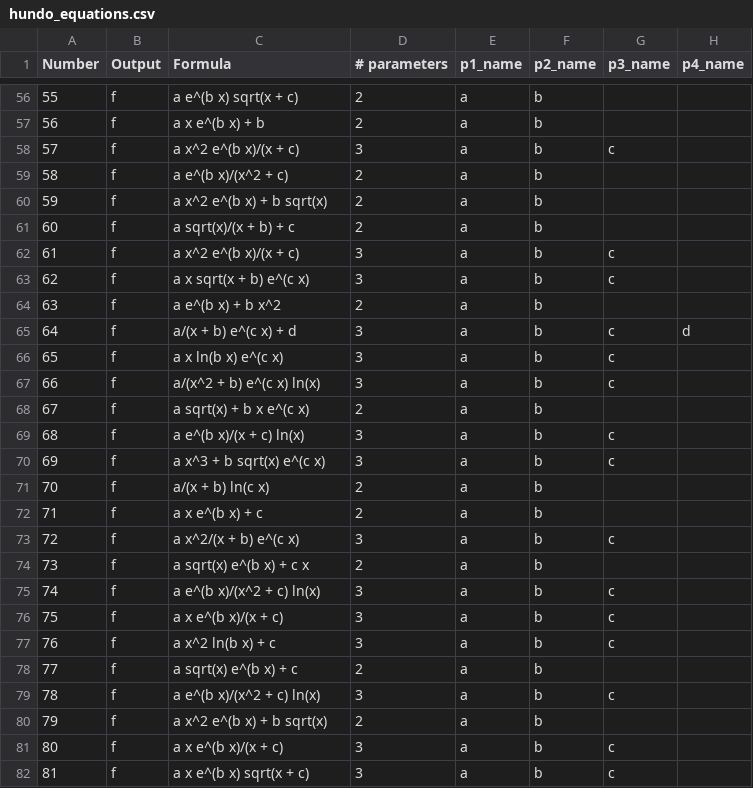
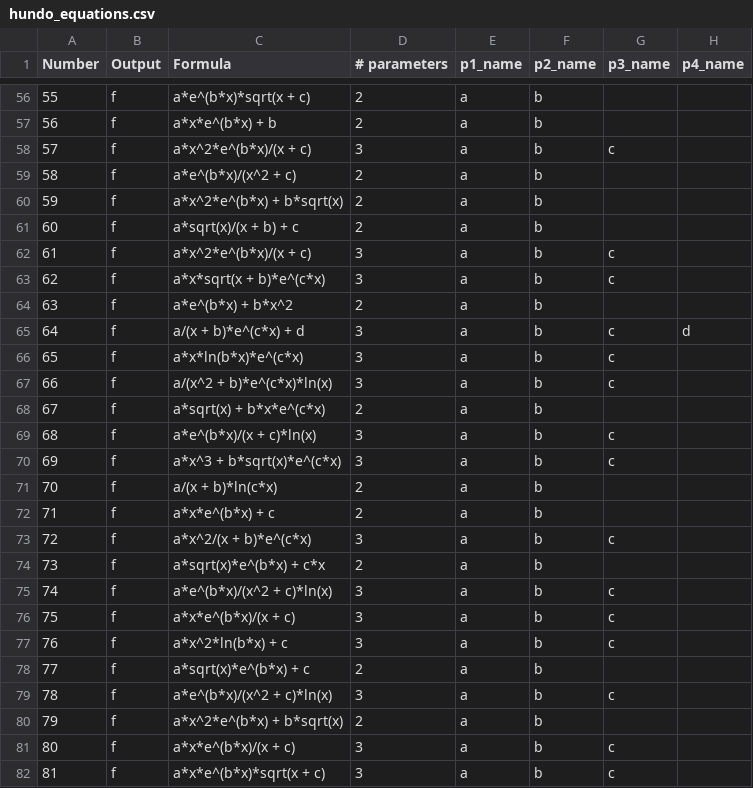
Before and after one commit to ctsai64/FeynmanEquations, a CSV file: hundo_equations.csv, drawn as a sheet; only a part is shown, gaps mark what is left out; the diff covers the shown part only.

```diff
--- a/hundo_equations.csv
+++ b/hundo_equations.csv
@@ -56,27 +56,27 @@ Number,Output,Formula,# parameters,p1_name,p2_name,p3_name,p4_name
-55,f,a e^(b x) sqrt(x + c),2,a,b,,
-56,f,a x e^(b x) + b,2,a,b,,
-57,f,a x^2 e^(b x)/(x + c),3,a,b,c,
-58,f,a e^(b x)/(x^2 + c),2,a,b,,
-59,f,a x^2 e^(b x) + b sqrt(x),2,a,b,,
-60,f,a sqrt(x)/(x + b) + c,2,a,b,,
-61,f,a x^2 e^(b x)/(x + c),3,a,b,c,
-62,f,a x sqrt(x + b) e^(c x),3,a,b,c,
-63,f,a e^(b x) + b x^2,2,a,b,,
-64,f,a/(x + b) e^(c x) + d,3,a,b,c,d
-65,f,a x ln(b x) e^(c x),3,a,b,c,
-66,f,a/(x^2 + b) e^(c x) ln(x),3,a,b,c,
-67,f,a sqrt(x) + b x e^(c x),2,a,b,,
-68,f,a e^(b x)/(x + c) ln(x),3,a,b,c,
-69,f,a x^3 + b sqrt(x) e^(c x),3,a,b,c,
-70,f,a/(x + b) ln(c x),2,a,b,,
-71,f,a x e^(b x) + c,2,a,b,,
-72,f,a x^2/(x + b) e^(c x),3,a,b,c,
-73,f,a sqrt(x) e^(b x) + c x,2,a,b,,
-74,f,a e^(b x)/(x^2 + c) ln(x),3,a,b,c,
-75,f,a x e^(b x)/(x + c),3,a,b,c,
-76,f,a x^2 ln(b x) + c,3,a,b,c,
-77,f,a sqrt(x) e^(b x) + c,2,a,b,,
-78,f,a e^(b x)/(x^2 + c) ln(x),3,a,b,c,
-79,f,a x^2 e^(b x) + b sqrt(x),2,a,b,,
-80,f,a x e^(b x)/(x + c),3,a,b,c,
-81,f,a x e^(b x) sqrt(x + c),3,a,b,c,
+55,f,a*e^(b*x)*sqrt(x + c),2,a,b,,
+56,f,a*x*e^(b*x) + b,2,a,b,,
+57,f,a*x^2*e^(b*x)/(x + c),3,a,b,c,
+58,f,a*e^(b*x)/(x^2 + c),2,a,b,,
+59,f,a*x^2*e^(b*x) + b*sqrt(x),2,a,b,,
+60,f,a*sqrt(x)/(x + b) + c,2,a,b,,
+61,f,a*x^2*e^(b*x)/(x + c),3,a,b,c,
+62,f,a*x*sqrt(x + b)*e^(c*x),3,a,b,c,
+63,f,a*e^(b*x) + b*x^2,2,a,b,,
+64,f,a/(x + b)*e^(c*x) + d,3,a,b,c,d
+65,f,a*x*ln(b*x)*e^(c*x),3,a,b,c,
+66,f,a/(x^2 + b)*e^(c*x)*ln(x),3,a,b,c,
+67,f,a*sqrt(x) + b*x*e^(c*x),2,a,b,,
+68,f,a*e^(b*x)/(x + c)*ln(x),3,a,b,c,
+69,f,a*x^3 + b*sqrt(x)*e^(c*x),3,a,b,c,
+70,f,a/(x + b)*ln(c*x),2,a,b,,
+71,f,a*x*e^(b*x) + c,2,a,b,,
+72,f,a*x^2/(x + b)*e^(c*x),3,a,b,c,
+73,f,a*sqrt(x)*e^(b*x) + c*x,2,a,b,,
+74,f,a*e^(b*x)/(x^2 + c)*ln(x),3,a,b,c,
+75,f,a*x*e^(b*x)/(x + c),3,a,b,c,
+76,f,a*x^2*ln(b*x) + c,3,a,b,c,
+77,f,a*sqrt(x)*e^(b*x) + c,2,a,b,,
+78,f,a*e^(b*x)/(x^2 + c)*ln(x),3,a,b,c,
+79,f,a*x^2*e^(b*x) + b*sqrt(x),2,a,b,,
+80,f,a*x*e^(b*x)/(x + c),3,a,b,c,
+81,f,a*x*e^(b*x)*sqrt(x + c),3,a,b,c,
```
Also changed, not shown: 68 edited cells elsewhere in this file.
